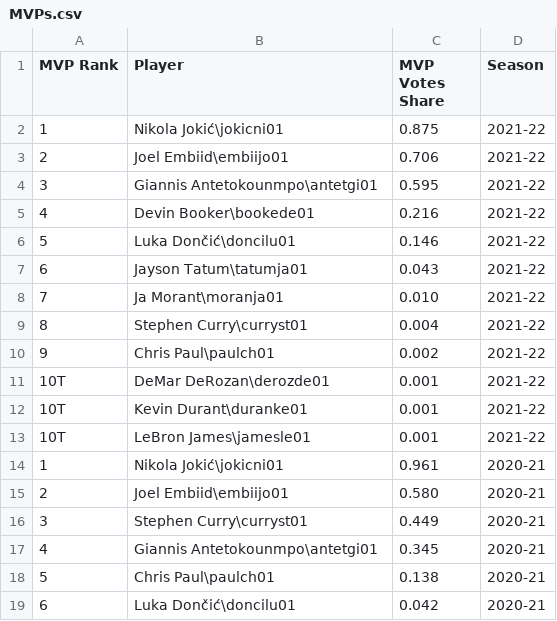
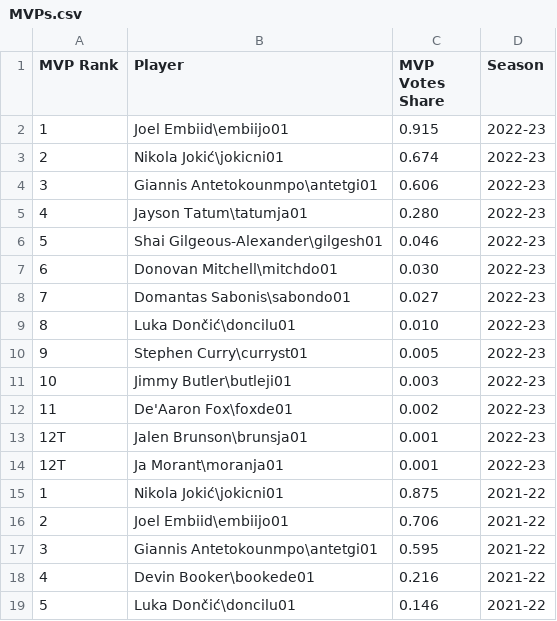
Before and after one commit to mohammadsarraf/ML-model, a CSV file: data/MVPs.csv, drawn as a sheet; only a part is shown; the shorter side is filled out with more unchanged rows; the diff names each change by its address in the sheet, - before the commit and + after, or states it on an @@ line.

Commit message:
2023 season added

```diff
--- a/data/MVPs.csv
+++ b/data/MVPs.csv
+row 2: 1 | Joel Embiid\embiijo01 | 0.915 | 2022-23
+row 3: 2 | Nikola Jokić\jokicni01 | 0.674 | 2022-23
+row 4: 3 | Giannis Antetokounmpo\antetgi01 | 0.606 | 2022-23
+row 5: 4 | Jayson Tatum\tatumja01 | 0.280 | 2022-23
+row 6: 5 | Shai Gilgeous-Alexander\gilgesh01 | 0.046 | 2022-23
+row 7: 6 | Donovan Mitchell\mitchdo01 | 0.030 | 2022-23
+row 8: 7 | Domantas Sabonis\sabondo01 | 0.027 | 2022-23
+row 9: 8 | Luka Dončić\doncilu01 | 0.010 | 2022-23
+row 10: 9 | Stephen Curry\curryst01 | 0.005 | 2022-23
+row 11: 10 | Jimmy Butler\butleji01 | 0.003 | 2022-23
+row 12: 11 | De'Aaron Fox\foxde01 | 0.002 | 2022-23
+row 13: 12T | Jalen Brunson\brunsja01 | 0.001 | 2022-23
+row 14: 12T | Ja Morant\moranja01 | 0.001 | 2022-23
```
Also changed, not shown: data/params.csv, 11 other files.
